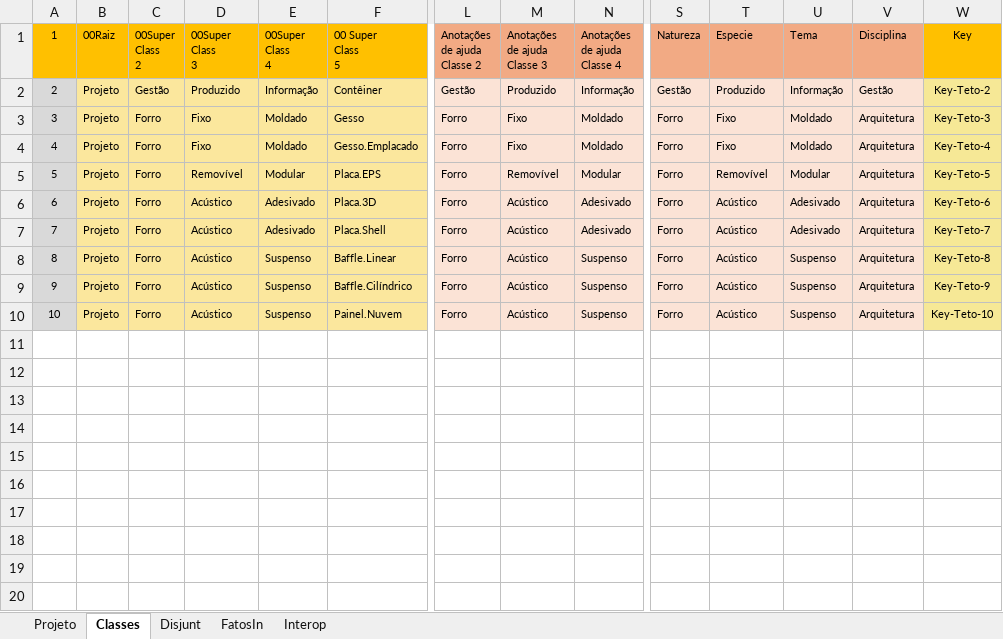
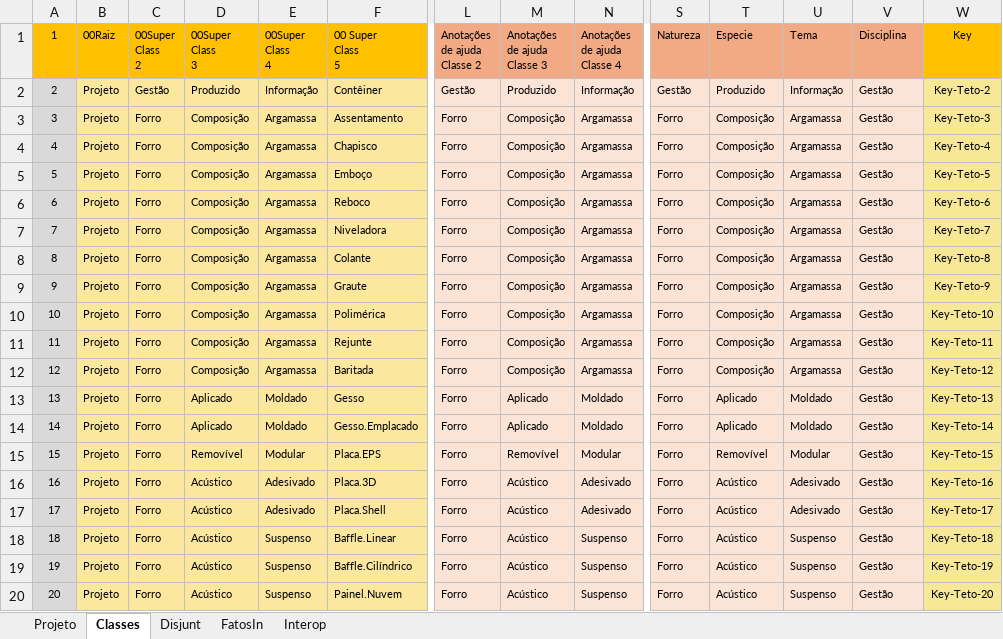
Before and after one commit to JLMenegotto/OntologiaBIM, an Excel workbook: Versão5/TETO/Ontologia_TETOS.xlsx, sheet Classes, drawn as a sheet; only a part is shown, gaps mark what is left out; values as stored, in another font and other column widths than the file's, no borders; conditional formats not drawn; addresses are those after the commit; rows hold the shown columns only; the diff names each change by its address in the sheet, - before the commit and + after, or states it on an @@ line.

Commit message:
Add files via upload

```diff
--- a/Versão5/TETO/Ontologia_TETOS.xlsx (sheet Classes)
+++ b/Versão5/TETO/Ontologia_TETOS.xlsx (sheet Classes)
+row 3: 3 | Projeto | Forro | Composição | Argamassa | Assentamento | Forro | Composição | Argamassa | Forro | Composição | Argamassa | Gestão | Key-Teto-3
+row 4: 4 | Projeto | Forro | Composição | Argamassa | Chapisco | Forro | Composição | Argamassa | Forro | Composição | Argamassa | Gestão | Key-Teto-4
+row 5: 5 | Projeto | Forro | Composição | Argamassa | Emboço | Forro | Composição | Argamassa | Forro | Composição | Argamassa | Gestão | Key-Teto-5
+row 6: 6 | Projeto | Forro | Composição | Argamassa | Reboco | Forro | Composição | Argamassa | Forro | Composição | Argamassa | Gestão | Key-Teto-6
+row 7: 7 | Projeto | Forro | Composição | Argamassa | Niveladora | Forro | Composição | Argamassa | Forro | Composição | Argamassa | Gestão | Key-Teto-7
+row 8: 8 | Projeto | Forro | Composição | Argamassa | Colante | Forro | Composição | Argamassa | Forro | Composição | Argamassa | Gestão | Key-Teto-8
+row 9: 9 | Projeto | Forro | Composição | Argamassa | Graute | Forro | Composição | Argamassa | Forro | Composição | Argamassa | Gestão | Key-Teto-9
+row 10: 10 | Projeto | Forro | Composição | Argamassa | Polimérica | Forro | Composição | Argamassa | Forro | Composição | Argamassa | Gestão | Key-Teto-10
+row 11: 11 | Projeto | Forro | Composição | Argamassa | Rejunte | Forro | Composição | Argamassa | Forro | Composição | Argamassa | Gestão | Key-Teto-11
+row 12: 12 | Projeto | Forro | Composição | Argamassa | Baritada | Forro | Composição | Argamassa | Forro | Composição | Argamassa | Gestão | Key-Teto-12
@@ column A renumbered from row 13 down @@
-D13:D14: Fixo
+D13:D14: Aplicado
-M13:M14: Fixo
+M13:M14: Aplicado
-T13:T14: Fixo
+T13:T14: Aplicado
-V13:V20: Arquitetura
+V13:V20: Gestão
-W13: Key-Teto-3
+W13: Key-Teto-13
-W14: Key-Teto-4
+W14: Key-Teto-14
-W15: Key-Teto-5
+W15: Key-Teto-15
-W16: Key-Teto-6
+W16: Key-Teto-16
-W17: Key-Teto-7
+W17: Key-Teto-17
-W18: Key-Teto-8
+W18: Key-Teto-18
-W19: Key-Teto-9
+W19: Key-Teto-19
-W20: Key-Teto-10
+W20: Key-Teto-20
```
Also changed, not shown: sheet FatosIn, sheet Projeto, formulas that keep their value.
